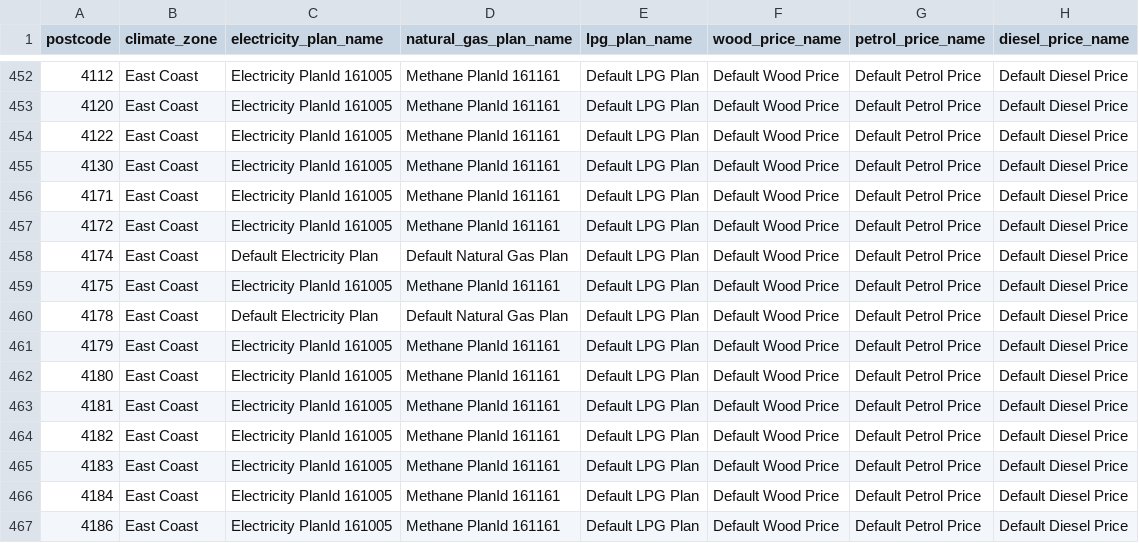
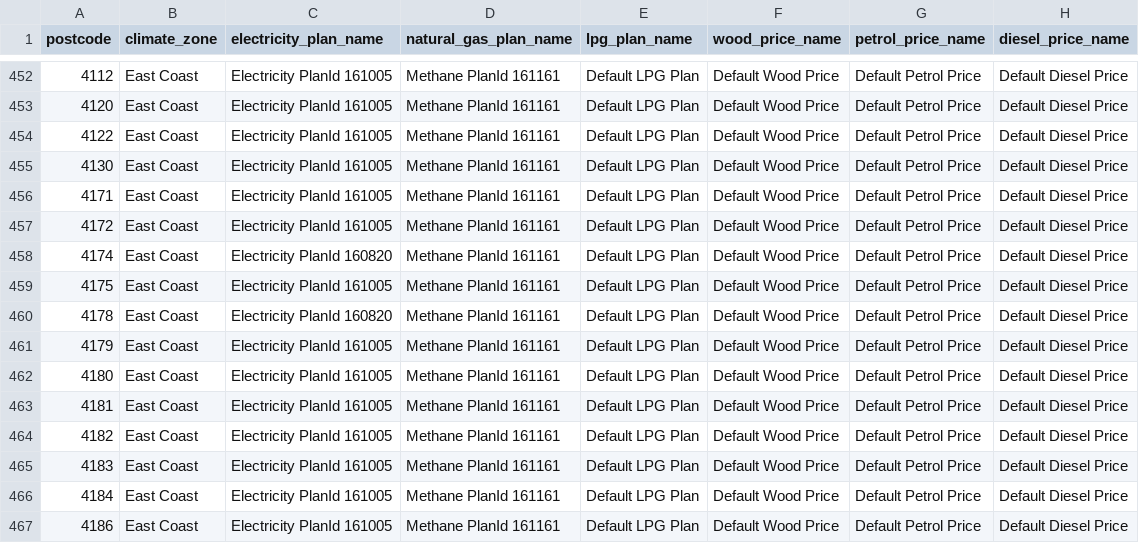
Before and after one commit to EECA-NZ/home-efficiency-calculator, a CSV file: resources/lookup_tables/postcode_to_climate_and_energy_plans.csv, drawn as a sheet; only a part is shown, gaps mark what is left out; the diff covers the shown part only.

```diff
--- a/resources/lookup_tables/postcode_to_climate_and_energy_plans.csv
+++ b/resources/lookup_tables/postcode_to_climate_and_energy_plans.csv
@@ -457,5 +457,5 @@ postcode,climate_zone,electricity_plan_name,natural_gas_plan_name,lpg_plan_name,
 4172,East Coast,Electricity PlanId 161005,Methane PlanId 161161,Default LPG Plan,Default Wood Price,Default Petrol Price,Default Diesel Price
-4174,East Coast,Default Electricity Plan,Default Natural Gas Plan,Default LPG Plan,Default Wood Price,Default Petrol Price,Default Diesel Price
+4174,East Coast,Electricity PlanId 160820,Methane PlanId 161161,Default LPG Plan,Default Wood Price,Default Petrol Price,Default Diesel Price
 4175,East Coast,Electricity PlanId 161005,Methane PlanId 161161,Default LPG Plan,Default Wood Price,Default Petrol Price,Default Diesel Price
-4178,East Coast,Default Electricity Plan,Default Natural Gas Plan,Default LPG Plan,Default Wood Price,Default Petrol Price,Default Diesel Price
+4178,East Coast,Electricity PlanId 160820,Methane PlanId 161161,Default LPG Plan,Default Wood Price,Default Petrol Price,Default Diesel Price
 4179,East Coast,Electricity PlanId 161005,Methane PlanId 161161,Default LPG Plan,Default Wood Price,Default Petrol Price,Default Diesel Price
```
Also changed, not shown: 50 edited cells elsewhere in this file, resources/lookup_tables/cooktop_lookup_table.csv.
